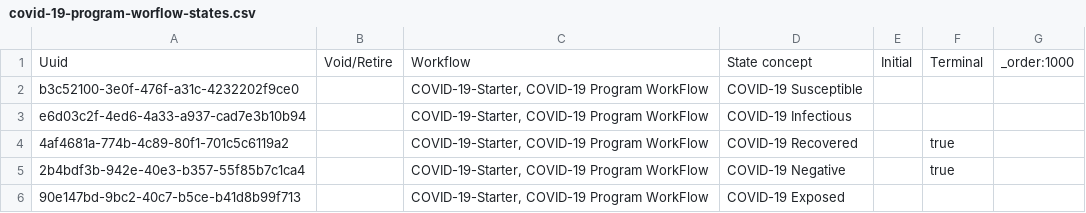
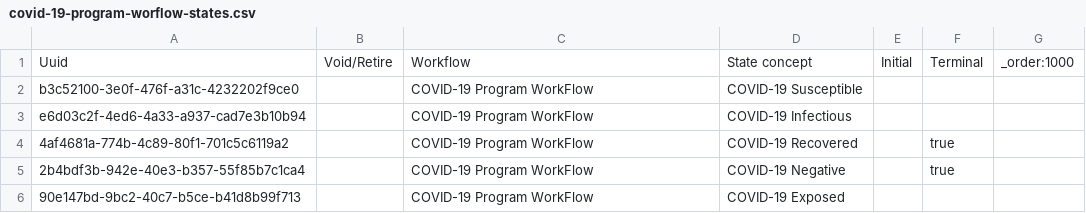
Before and after one commit to Bahmni-Covid19/bahmni-covid19-kit, a CSV file: playbooks/roles/covid-19-starter/files/programworkflowstates/covid-19-program-worflow-states.csv, drawn as a sheet.

Commit message:
Praveena | Rename COVID-19-Starter, COVID-19 Program to COVID-19 Program

```diff
--- a/playbooks/roles/covid-19-starter/files/programworkflowstates/covid-19-program-worflow-states.csv
+++ b/playbooks/roles/covid-19-starter/files/programworkflowstates/covid-19-program-worflow-states.csv
@@ -1,6 +1,6 @@
 Uuid,Void/Retire,Workflow,State concept,Initial,Terminal,_order:1000
-b3c52100-3e0f-476f-a31c-4232202f9ce0,,"COVID-19-Starter, COVID-19 Program WorkFlow","COVID-19 Susceptible",,,
-e6d03c2f-4ed6-4a33-a937-cad7e3b10b94,,"COVID-19-Starter, COVID-19 Program WorkFlow","COVID-19 Infectious",,,
-4af4681a-774b-4c89-80f1-701c5c6119a2,,"COVID-19-Starter, COVID-19 Program WorkFlow","COVID-19 Recovered",,true,
-2b4bdf3b-942e-40e3-b357-55f85b7c1ca4,,"COVID-19-Starter, COVID-19 Program WorkFlow","COVID-19 Negative",,true,
-90e147bd-9bc2-40c7-b5ce-b41d8b99f713,,"COVID-19-Starter, COVID-19 Program WorkFlow","COVID-19 Exposed",,,
+b3c52100-3e0f-476f-a31c-4232202f9ce0,,"COVID-19 Program WorkFlow","COVID-19 Susceptible",,,
+e6d03c2f-4ed6-4a33-a937-cad7e3b10b94,,"COVID-19 Program WorkFlow","COVID-19 Infectious",,,
+4af4681a-774b-4c89-80f1-701c5c6119a2,,"COVID-19 Program WorkFlow","COVID-19 Recovered",,true,
+2b4bdf3b-942e-40e3-b357-55f85b7c1ca4,,"COVID-19 Program WorkFlow","COVID-19 Negative",,true,
+90e147bd-9bc2-40c7-b5ce-b41d8b99f713,,"COVID-19 Program WorkFlow","COVID-19 Exposed",,,
```
Also changed, not shown: playbooks/roles/covid-19-starter/files/concepts/6-covid19-program.csv, 2 other files.
